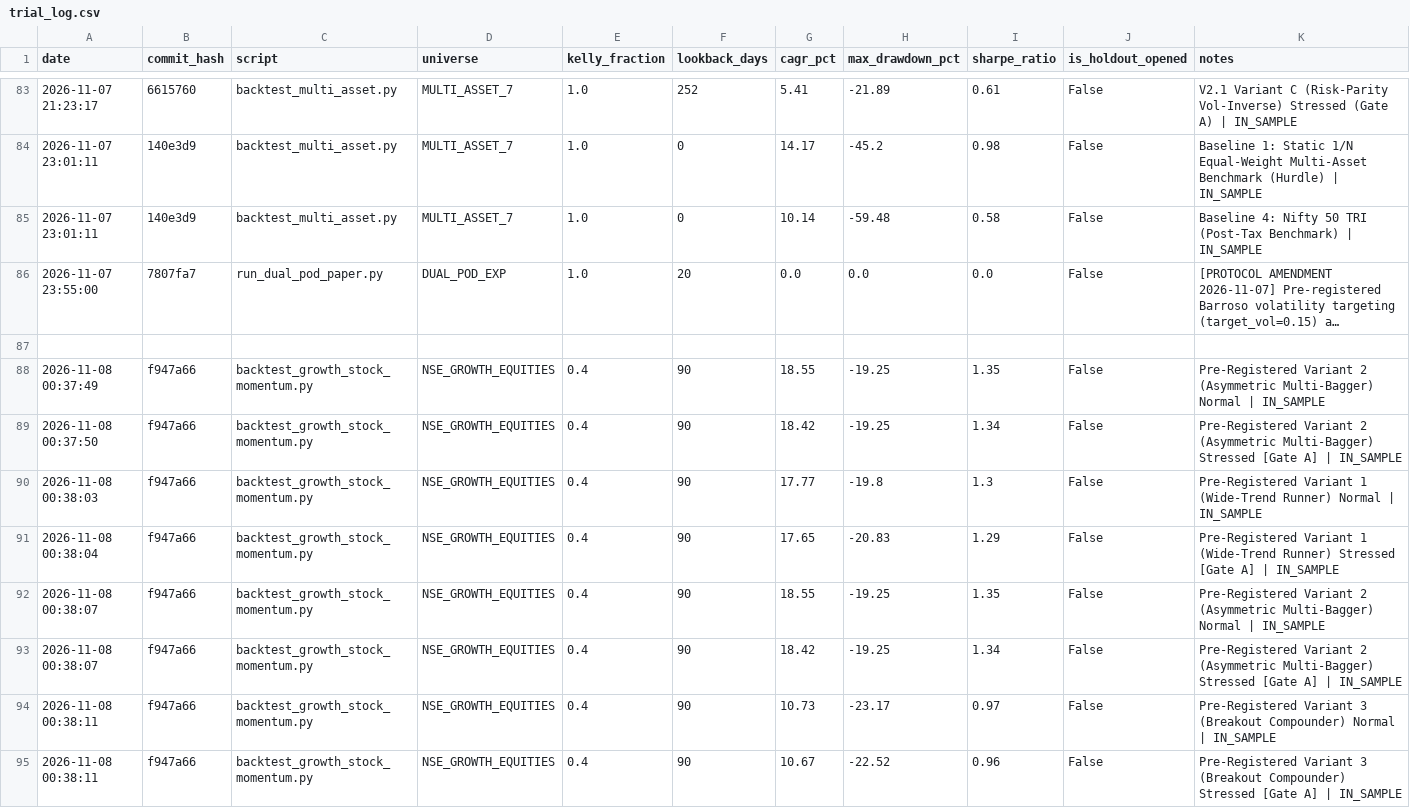
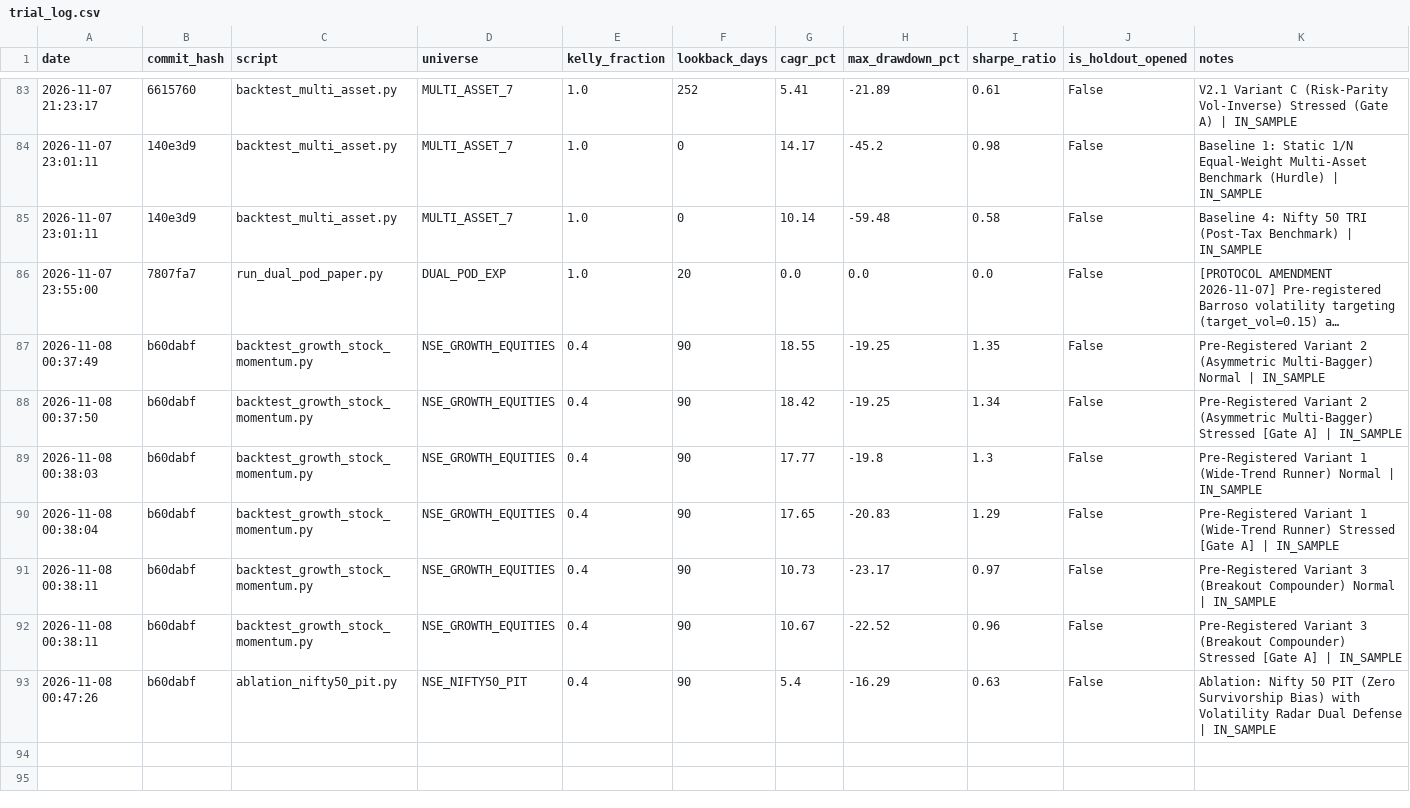
Before and after one commit to rain2002/trading_bot, a CSV file: trading_system/data/trial_log.csv, drawn as a sheet; only a part is shown, gaps mark what is left out; long unchanged cells end in …; removed rows and columns are numbered as before the commit, all else as after; the diff names each change by its address in the sheet, - before the commit and + after, or states it on an @@ line.

Commit message:
fix(fiduciary): enforce fail-closed PIT universe loading, add ablation analysis, and rectify trial provenance

```diff
--- a/trading_system/data/trial_log.csv
+++ b/trading_system/data/trial_log.csv
-row 87: (empty)
-B87:B90 (commit_hash): f947a66
+B87:B90 (commit_hash): b60dabf
-row 92: 2026-11-08 00:38:07 | f947a66 | backtest_growth_stock_momentum.py | NSE_GROWTH_EQUITIES | 0.4 | 90 | 18.55 | -19.25 | 1.35 | False | Pre-Registered Variant 2 (Asymmetric Multi-Bagger) Normal | IN_SAMPLE
-row 93: 2026-11-08 00:38:07 | f947a66 | backtest_growth_stock_momentum.py | NSE_GROWTH_EQUITIES | 0.4 | 90 | 18.42 | -19.25 | 1.34 | False | Pre-Registered Variant 2 (Asymmetric Multi-Bagger) Stressed [Gate A] | IN_SAMPLE
-B91:B92 (commit_hash): f947a66
+B91:B92 (commit_hash): b60dabf
+row 93: 2026-11-08 00:47:26 | b60dabf | ablation_nifty50_pit.py | NSE_NIFTY50_PIT | 0.4 | 90 | 5.4 | -16.29 | 0.63 | False | Ablation: Nifty 50 PIT (Zero Survivorship Bias) with Volatility Radar Dual Defense | IN_SAMPLE
```
Also changed, not shown: 3 other files.
